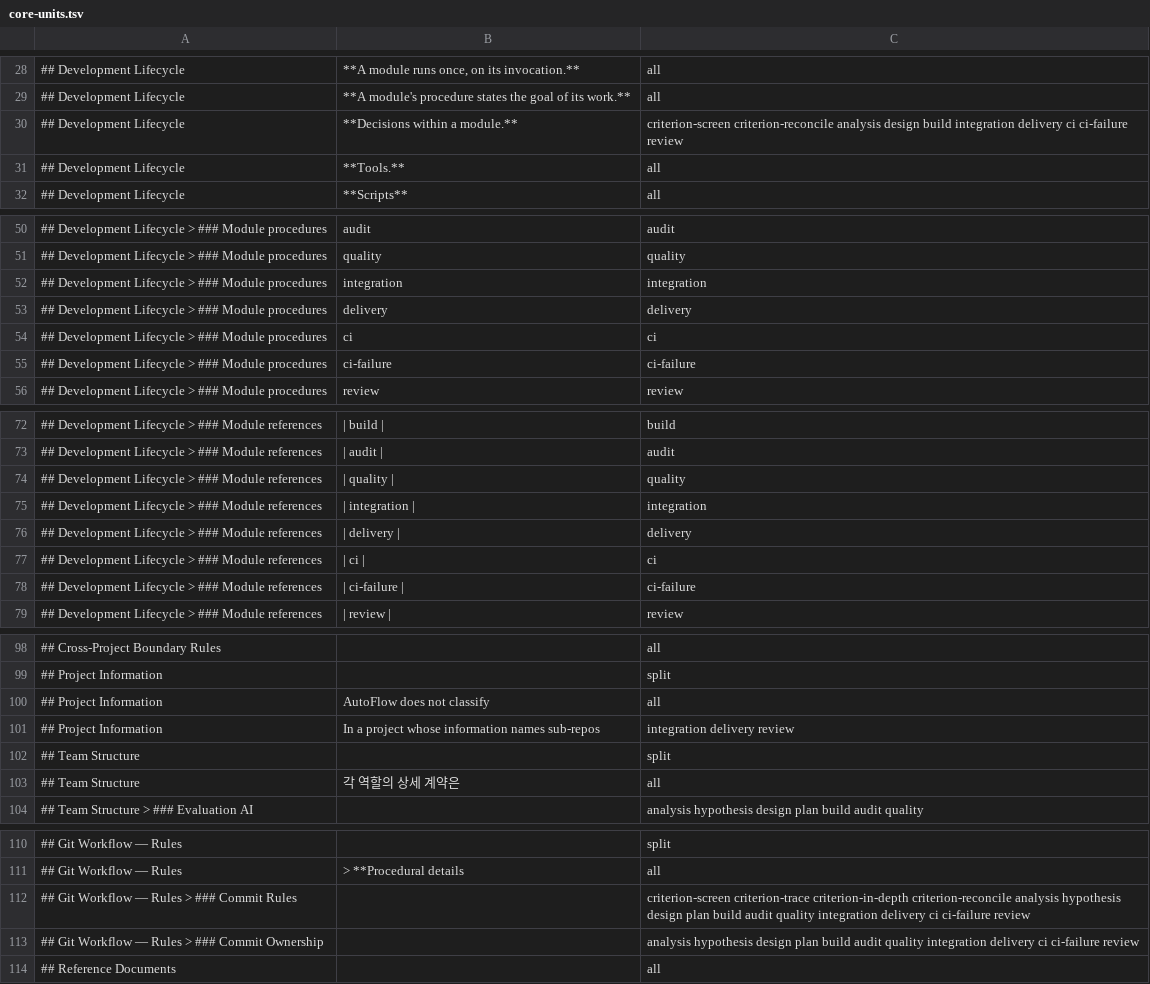
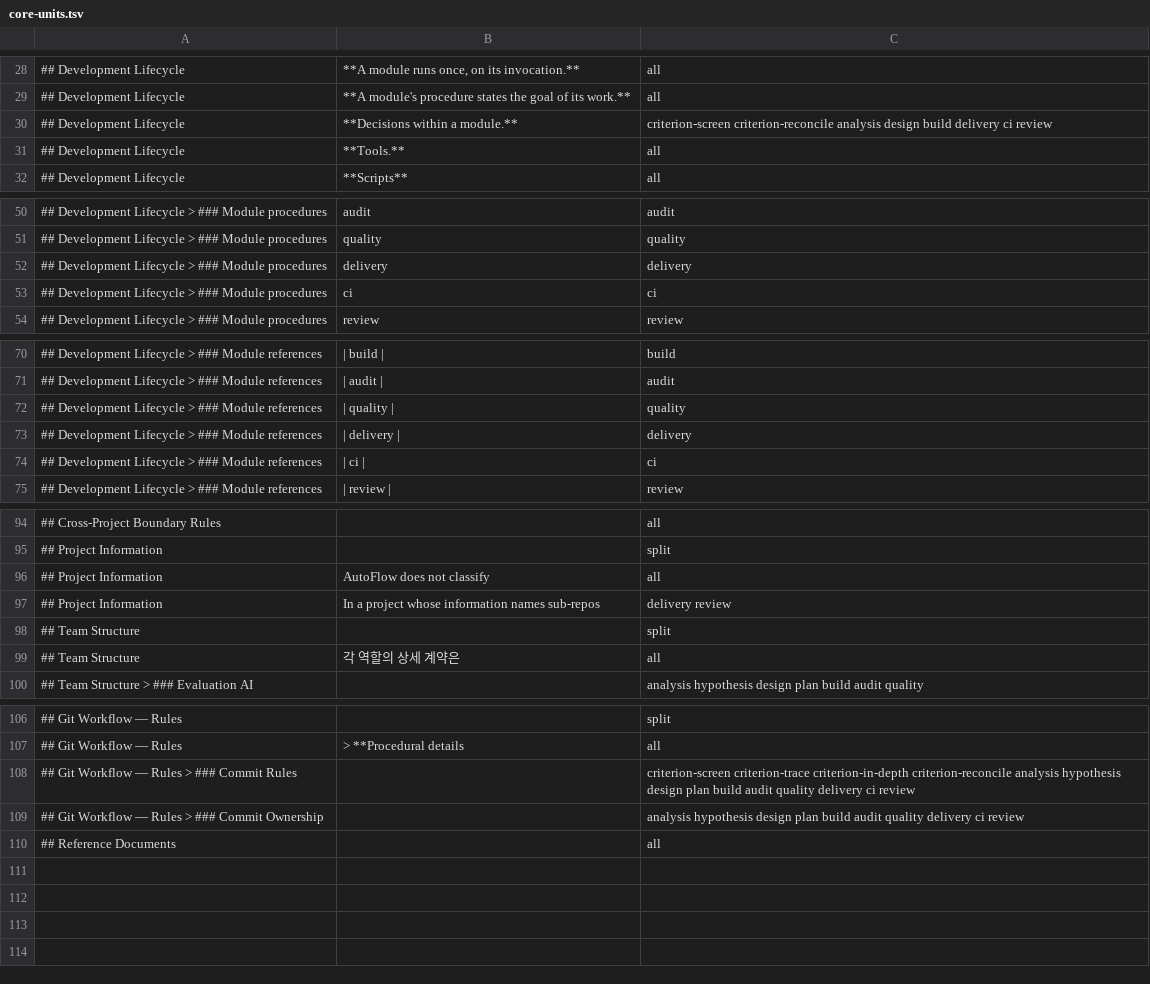
Before and after one commit to Munsik-Park/autoflow, a TSV file: scripts/skills/core-units.tsv, drawn as a sheet; only a part is shown, gaps mark what is left out.

Commit message:
refactor(#518): delivery as two modules — delivery and ci — and check-out checks the output's form only (operator decision 2026-10-29)
- The integration and ci-failure modules go: their contracts, command bodies,
  generator lists and classifications. The delivery module's inputs are the
  build's results and the records the PR body carries; how many pull requests,
  in which repositories and on which branches, and how the change is shown
  working, are the AI's. The sub_repos input and its pointer flag go;
  pull_request: none and timeout stay.
- delivery.json is {pull_requests: [{repo, branch, head, pr}]}; ci.json is
  {prs: [{pr, head, verdict, ground}]}; the ci module's build_report is
  optional.
- check-out's pushed, pr_open and ci_verdict checks and their GitHub reads go;
  each output is checked by its form (keys, items_keys). confirm-ci-green.sh
  loses --once and keeps its verdict fixes.
- docs/units/delivery.md states each module's goal, inputs and output, tools,
  authority rules and failure output; ADR-0039 is revised and renamed
  0039-delivery-and-ci-modules.md; the documents that named the four modules,
  the CI-failure reader or Multi-repo delivery follow. Carriers regenerated.

```diff
--- a/scripts/skills/core-units.tsv
+++ b/scripts/skills/core-units.tsv
@@ -29,3 +29,3 @@
 ## Development Lifecycle	**A module's procedure states the goal of its work.**	all
-## Development Lifecycle	**Decisions within a module.**	criterion-screen criterion-reconcile analysis design build integration delivery ci ci-failure review
+## Development Lifecycle	**Decisions within a module.**	criterion-screen criterion-reconcile analysis design build delivery ci review
 ## Development Lifecycle	**Tools.**	all
@@ -51,6 +51,4 @@
 ## Development Lifecycle > ### Module procedures	quality 	quality
-## Development Lifecycle > ### Module procedures	integration 	integration
 ## Development Lifecycle > ### Module procedures	delivery 	delivery
 ## Development Lifecycle > ### Module procedures	ci 	ci
-## Development Lifecycle > ### Module procedures	ci-failure 	ci-failure
 ## Development Lifecycle > ### Module procedures	review 	review
@@ -74,6 +72,4 @@
 ## Development Lifecycle > ### Module references	| quality |	quality
-## Development Lifecycle > ### Module references	| integration |	integration
 ## Development Lifecycle > ### Module references	| delivery |	delivery
 ## Development Lifecycle > ### Module references	| ci |	ci
-## Development Lifecycle > ### Module references	| ci-failure |	ci-failure
 ## Development Lifecycle > ### Module references	| review |	review
@@ -100,3 +96,3 @@
 ## Project Information	AutoFlow does not classify	all
-## Project Information	In a project whose information names sub-repos	integration delivery review
+## Project Information	In a project whose information names sub-repos	delivery review
 ## Team Structure		split
@@ -111,4 +107,4 @@
 ## Git Workflow — Rules	> **Procedural details	all
-## Git Workflow — Rules > ### Commit Rules		criterion-screen criterion-trace criterion-in-depth criterion-reconcile analysis hypothesis design plan build audit quality integration delivery ci ci-failure review
-## Git Workflow — Rules > ### Commit Ownership		analysis hypothesis design plan build audit quality integration delivery ci ci-failure review
+## Git Workflow — Rules > ### Commit Rules		criterion-screen criterion-trace criterion-in-depth criterion-reconcile analysis hypothesis design plan build audit quality delivery ci review
+## Git Workflow — Rules > ### Commit Ownership		analysis hypothesis design plan build audit quality delivery ci review
 ## Reference Documents		all
```
Also changed, not shown: scripts/skills/role-docs.tsv, 44 other files.
